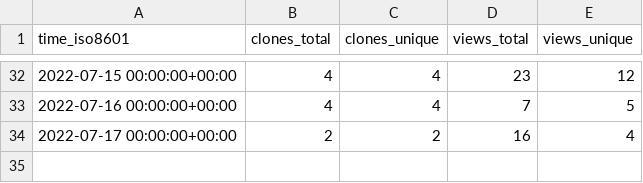
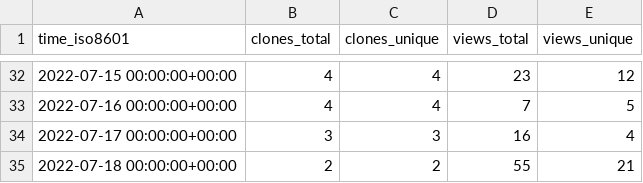
Before and after one commit to aws-samples/aws-customer-playbook-framework, a CSV file: aws-samples/aws-customer-playbook-framework/ghrs-data/views_clones_aggregate.csv, drawn as a sheet; only a part is shown, gaps mark what is left out.

```diff
--- a/aws-samples/aws-customer-playbook-framework/ghrs-data/views_clones_aggregate.csv
+++ b/aws-samples/aws-customer-playbook-framework/ghrs-data/views_clones_aggregate.csv
@@ -33,2 +33,3 @@ time_iso8601,clones_total,clones_unique,views_total,views_unique
 2022-07-16 00:00:00+00:00,4,4,7,5
-2022-07-17 00:00:00+00:00,2,2,16,4
+2022-07-17 00:00:00+00:00,3,3,16,4
+2022-07-18 00:00:00+00:00,2,2,55,21
```
Also changed, not shown: 1 other file.
